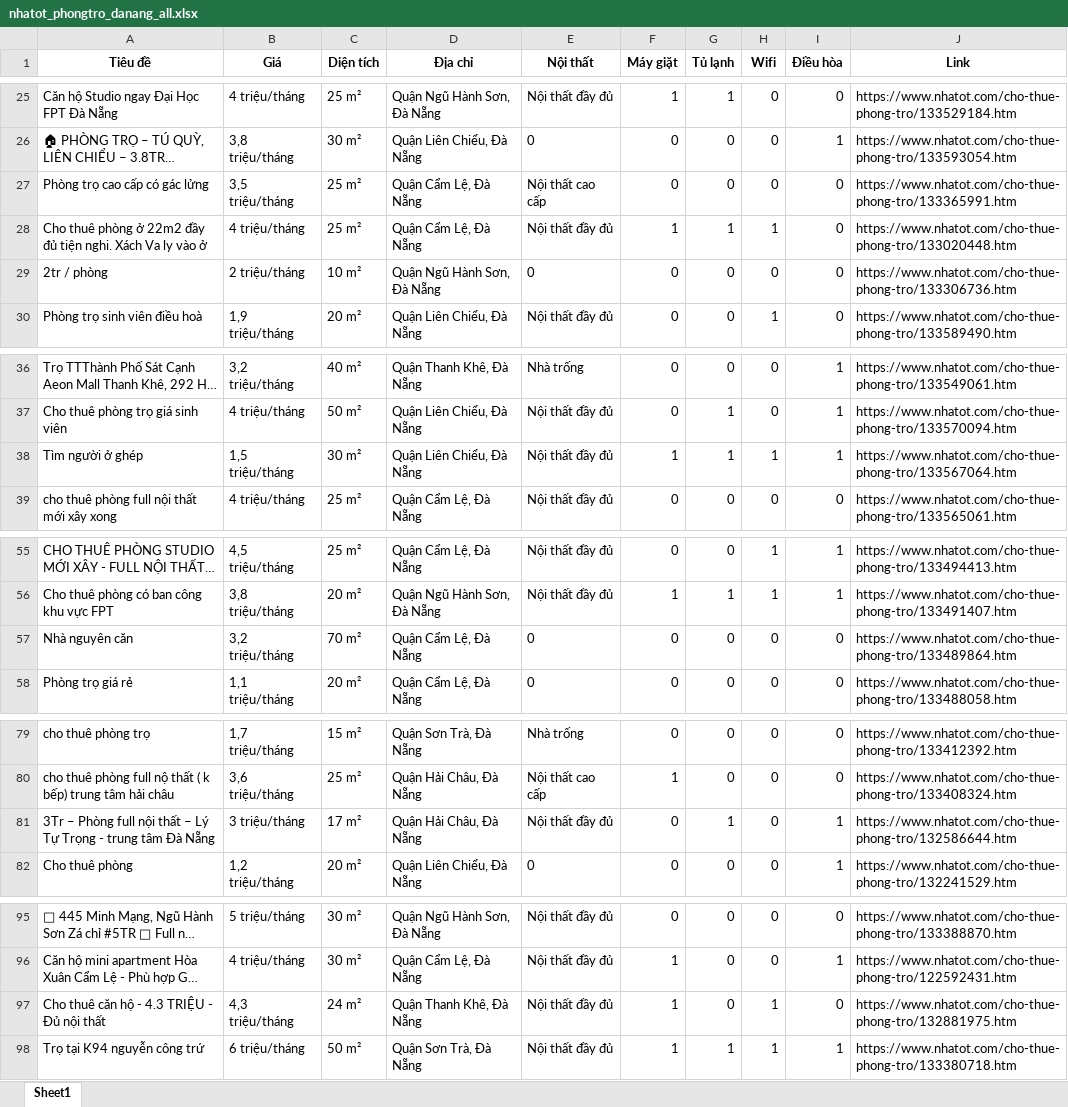
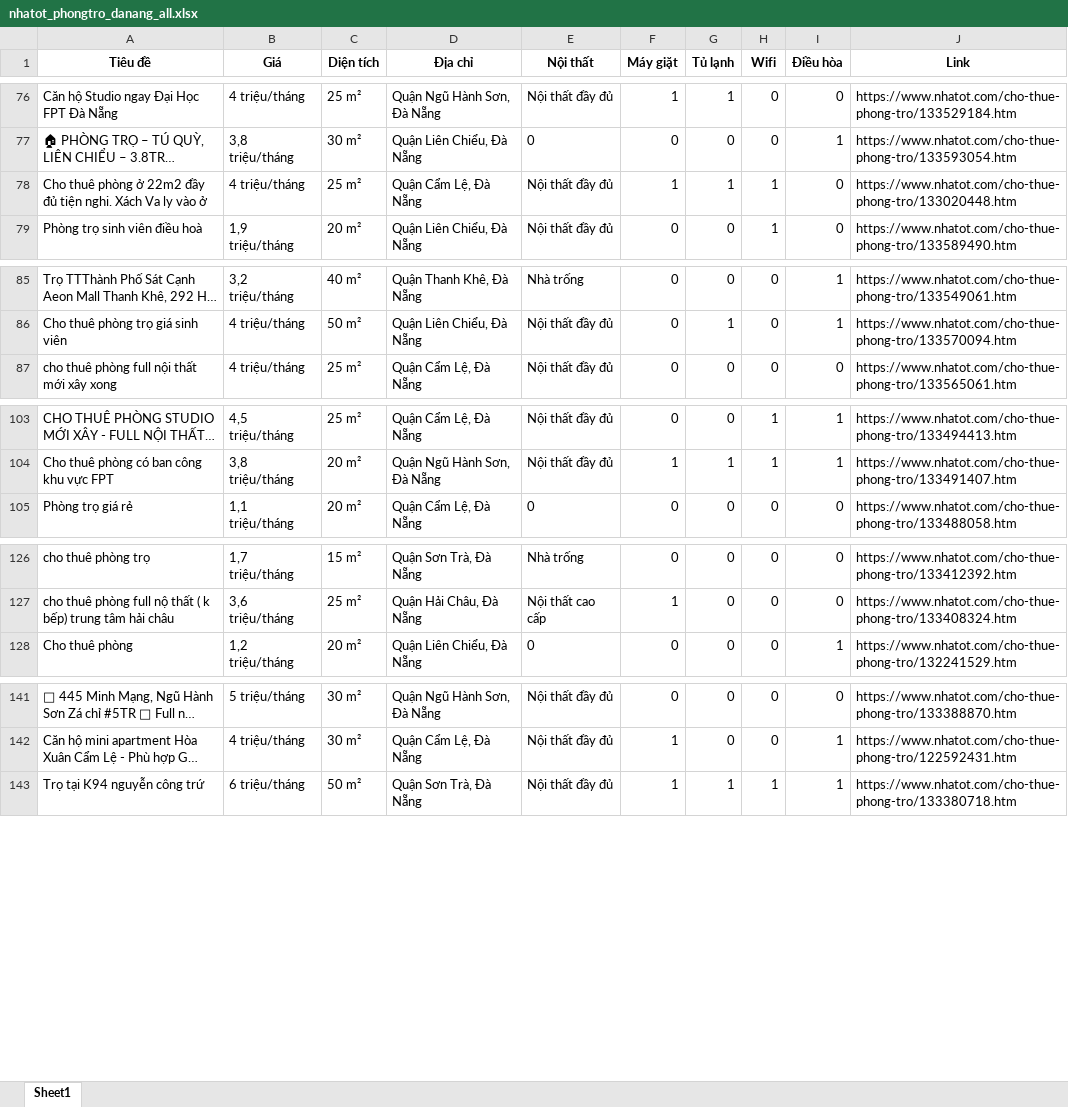
Before and after one commit to 5ude-k/c-o-d-li-u-ph-ng-tr-, an Excel workbook: nhatot_phongtro_danang_all.xlsx, sheet Sheet1, drawn as a sheet; only a part is shown, gaps mark what is left out; long unchanged cells end in …; values as stored, in another font and other column widths than the file's, no borders; removed rows and columns are numbered as before the commit, all else as after; the diff covers the shown part only; the diff names each change by its address in the sheet, - before the commit and + after, or states it on an @@ line.

```diff
--- a/nhatot_phongtro_danang_all.xlsx (sheet Sheet1)
+++ b/nhatot_phongtro_danang_all.xlsx (sheet Sheet1)
@@ row 27 moved to row 55: Phòng trọ cao cấp có gác lửng @@
-row 29: 2tr / phòng | 2 triệu/tháng | 10 m² | Quận Ngũ Hành Sơn, Đà Nẵng | 0 | 0 | 0 | 0 | 0 | https://www.nhatot.com/cho-thue-phong-tro/133306736.htm
-row 38: Tìm người ở ghép | 1,5 triệu/tháng | 30 m² | Quận Liên Chiểu, Đà Nẵng | Nội thất đầy đủ | 1 | 1 | 1 | 1 | https://www.nhatot.com/cho-thue-phong-tro/133567064.htm
-row 57: Nhà nguyên căn | 3,2 triệu/tháng | 70 m² | Quận Cẩm Lệ, Đà Nẵng | 0 | 0 | 0 | 0 | 0 | https://www.nhatot.com/cho-thue-phong-tro/133489864.htm
-row 81: 3Tr – Phòng full nội thất – Lý Tự Trọng - trung tâm Đà Nẵng | 3 triệu/tháng | 17 m² | Quận Hải Châu, Đà Nẵng | Nội thất đầy đủ | 0 | 1 | 0 | 1 | https://www.nhatot.com/cho-thue-phong-tro/132586644.htm
-row 97: Cho thuê căn hộ - 4.3 TRIỆU - Đủ nội thất | 4,3 triệu/tháng | 24 m² | Quận Thanh Khê, Đà Nẵng | Nội thất đầy đủ | 1 | 0 | 1 | 0 | https://www.nhatot.com/cho-thue-phong-tro/132881975.htm
```
Also changed, not shown: 51 added rows, 3 removed rows, 4 moved rows and 1 edited cell elsewhere in this sheet, 3 other files.
